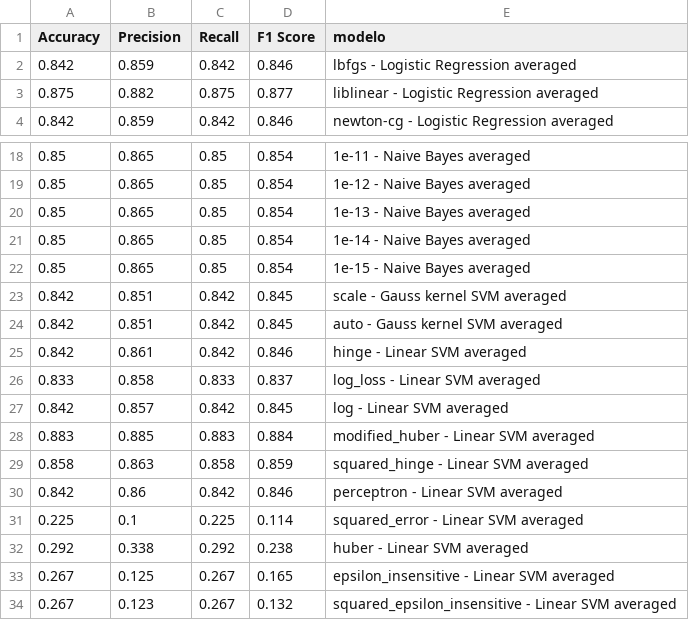
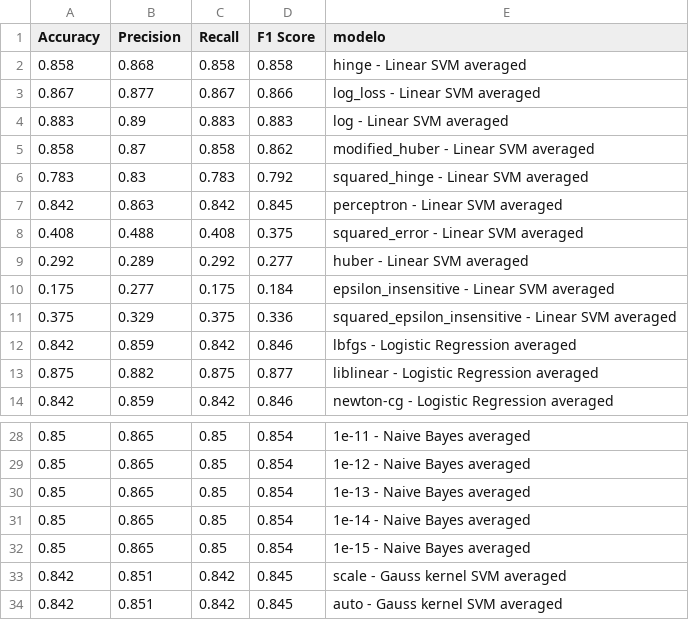
Before and after one commit to Dacarpe03/TextClassification, a CSV file: Prediccion/metricas_mejora.csv, drawn as a sheet; only a part is shown, gaps mark what is left out; removed rows and columns are numbered as before the commit, all else as after; the diff names each change by its address in the sheet, - before the commit and + after, or states it on an @@ line.

Commit message:
modified:   .DS_Store 	new file:   Datos/.DS_Store 	modified:   Prediccion/log - Linear SVM averaged.jpg 	new file:   Prediccion/log_loss - Linear SVM averaged.jpg 	modified:   Prediccion/metricas.csv 	modified:   Prediccion/metricas_mejora.csv 	modified:   Prediccion/metricas_produccion.csv 	modified:   Prediccion/modified_huber - Linear SVM averaged.jpg 	modified:   Prediccion/predicciones.csv 	modified:   Prediccion/squared_hinge - Linear SVM averaged.jpg

```diff
--- a/Prediccion/metricas_mejora.csv
+++ b/Prediccion/metricas_mejora.csv
+row 2: 0.858 | 0.868 | 0.858 | 0.858 | hinge - Linear SVM averaged
+row 3: 0.867 | 0.877 | 0.867 | 0.866 | log_loss - Linear SVM averaged
+row 4: 0.883 | 0.89 | 0.883 | 0.883 | log - Linear SVM averaged
+row 5: 0.858 | 0.87 | 0.858 | 0.862 | modified_huber - Linear SVM averaged
+row 6: 0.783 | 0.83 | 0.783 | 0.792 | squared_hinge - Linear SVM averaged
+row 7: 0.842 | 0.863 | 0.842 | 0.845 | perceptron - Linear SVM averaged
+row 8: 0.408 | 0.488 | 0.408 | 0.375 | squared_error - Linear SVM averaged
+row 9: 0.292 | 0.289 | 0.292 | 0.277 | huber - Linear SVM averaged
+row 10: 0.175 | 0.277 | 0.175 | 0.184 | epsilon_insensitive - Linear SVM averaged
+row 11: 0.375 | 0.329 | 0.375 | 0.336 | squared_epsilon_insensitive - Linear SVM averaged
-row 25: 0.842 | 0.861 | 0.842 | 0.846 | hinge - Linear SVM averaged
-row 26: 0.833 | 0.858 | 0.833 | 0.837 | log_loss - Linear SVM averaged
-row 27: 0.842 | 0.857 | 0.842 | 0.845 | log - Linear SVM averaged
-row 28: 0.883 | 0.885 | 0.883 | 0.884 | modified_huber - Linear SVM averaged
-row 29: 0.858 | 0.863 | 0.858 | 0.859 | squared_hinge - Linear SVM averaged
-row 30: 0.842 | 0.86 | 0.842 | 0.846 | perceptron - Linear SVM averaged
-row 31: 0.225 | 0.1 | 0.225 | 0.114 | squared_error - Linear SVM averaged
-row 32: 0.292 | 0.338 | 0.292 | 0.238 | huber - Linear SVM averaged
-row 33: 0.267 | 0.125 | 0.267 | 0.165 | epsilon_insensitive - Linear SVM averaged
-row 34: 0.267 | 0.123 | 0.267 | 0.132 | squared_epsilon_insensitive - Linear SVM averaged
```
Also changed, not shown: Prediccion/metricas.csv, Prediccion/metricas_produccion.csv, 7 other files.
